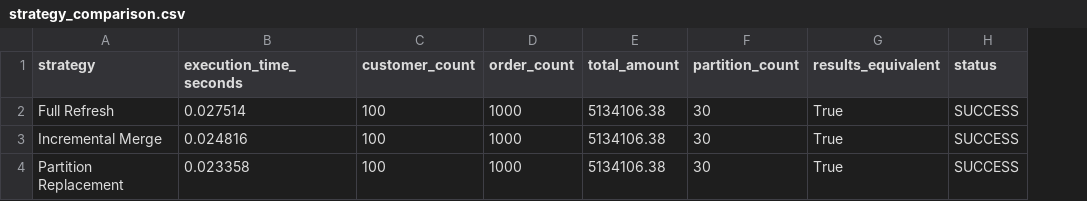
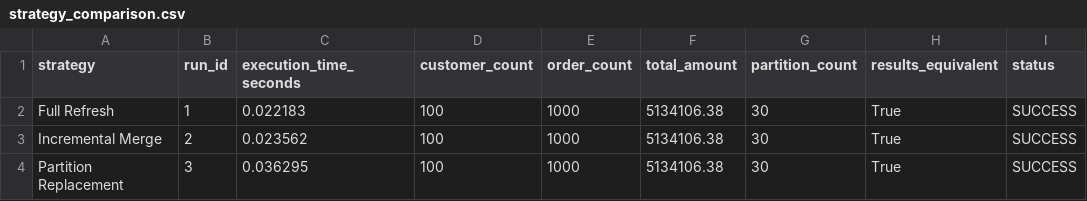
Before and after one commit to Pranathireddymalikireddy/flexflow-data-pipeline-comparison, a CSV file: reports/strategy_comparison.csv, drawn as a sheet; addresses are those after the commit; the diff names each change by its address in the sheet, - before the commit and + after, or states it on an @@ line.

```diff
--- a/reports/strategy_comparison.csv
+++ b/reports/strategy_comparison.csv
+column B (run_id), rows 2-4: 1 | 2 | 3
-C2 (execution_time_seconds): 0.027514
+C2 (execution_time_seconds): 0.022183
-C3 (execution_time_seconds): 0.024816
+C3 (execution_time_seconds): 0.023562
-C4 (execution_time_seconds): 0.023358
+C4 (execution_time_seconds): 0.036295
```
Also changed, not shown: 6 other files.
